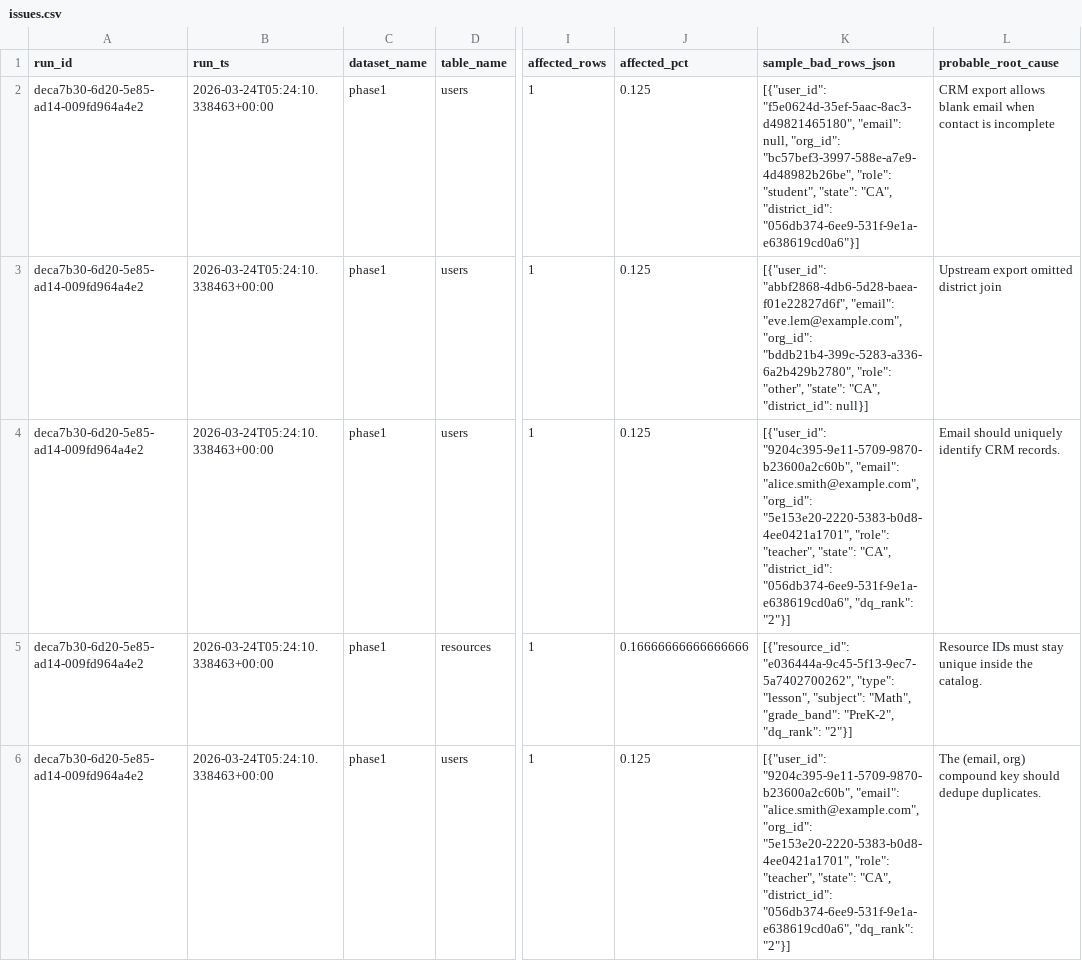
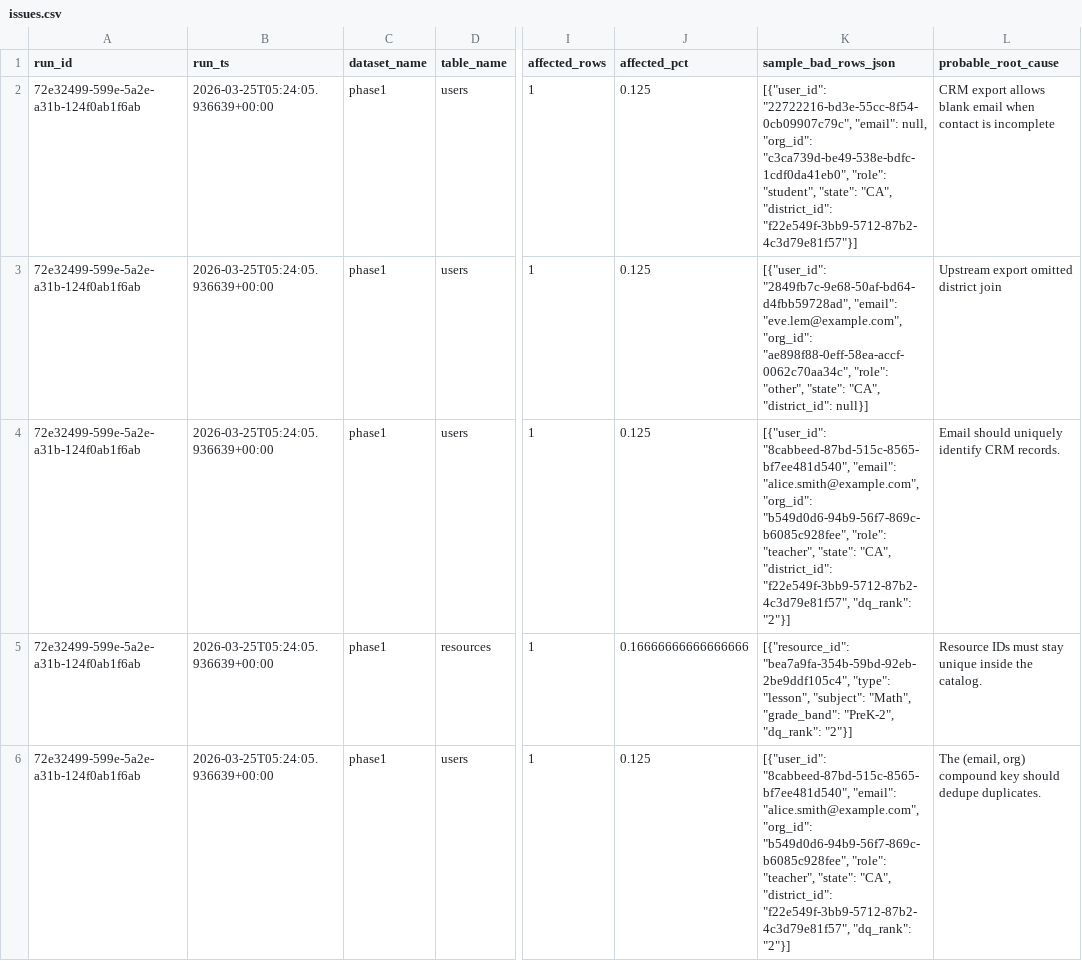
Before and after one commit to josuejero/DQSentry, a CSV file: issues.csv, drawn as a sheet; only a part is shown, gaps mark what is left out; the diff names each change by its address in the sheet, - before the commit and + after, or states it on an @@ line.

```diff
--- a/issues.csv
+++ b/issues.csv
-A2:A6 (run_id): deca7b30-6d20-5e85-ad14-009fd964a4e2
+A2:A6 (run_id): 72e32499-599e-5a2e-a31b-124f0ab1f6ab
-B2:B6 (run_ts): 2026-03-24T05:24:10.338463+00:00
+B2:B6 (run_ts): 2026-03-25T05:24:05.936639+00:00
-K2 (sample_bad_rows_json): [{"user_id": "f5e0624d-35ef-5aac-8ac3-d49821465180", "email": null, "org_id": "bc57bef3-3997-588e-a7e9-4d48982b26be", "role": "student", "state": "CA", "district_id": "056db374-6ee9-531f-9e1a-e638619cd0a6"}]
+K2 (sample_bad_rows_json): [{"user_id": "22722216-bd3e-55cc-8f54-0cb09907c79c", "email": null, "org_id": "c3ca739d-be49-538e-bdfc-1cdf0da41eb0", "role": "student", "state": "CA", "district_id": "f22e549f-3bb9-5712-87b2-4c3d79e81f57"}]
-K3 (sample_bad_rows_json): [{"user_id": "abbf2868-4db6-5d28-baea-f01e22827d6f", "email": "eve.lem@example.com", "org_id": "bddb21b4-399c-5283-a336-6a2b429b2780", "role": "other",…
+K3 (sample_bad_rows_json): [{"user_id": "2849fb7c-9e68-50af-bd64-d4fbb59728ad", "email": "eve.lem@example.com", "org_id": "ae898f88-0eff-58ea-accf-0062c70aa34c", "role": "other",…
-K4 (sample_bad_rows_json): [{"user_id": "9204c395-9e11-5709-9870-b23600a2c60b", "email": "alice.smith@example.com", "org_id": "5e153e20-2220-5383-b0d8-4ee0421a1701", "role": "teacher", "state": "CA", "district_id": "056db374-6ee9-531f-9e1a-e638619cd0a6", "dq_rank": "2"}]
+K4 (sample_bad_rows_json): [{"user_id": "8cabbeed-87bd-515c-8565-bf7ee481d540", "email": "alice.smith@example.com", "org_id": "b549d0d6-94b9-56f7-869c-b6085c928fee", "role": "teacher", "state": "CA", "district_id": "f22e549f-3bb9-5712-87b2-4c3d79e81f57", "dq_rank": "2"}]
-K5 (sample_bad_rows_json): [{"resource_id": "e036444a-9c45-5f13-9ec7-5a7402700262", "type": "lesson",…
+K5 (sample_bad_rows_json): [{"resource_id": "bea7a9fa-354b-59bd-92eb-2be9ddf105c4", "type": "lesson",…
-K6 (sample_bad_rows_json): [{"user_id": "9204c395-9e11-5709-9870-b23600a2c60b", "email": "alice.smith@example.com", "org_id": "5e153e20-2220-5383-b0d8-4ee0421a1701", "role": "teacher", "state": "CA", "district_id": "056db374-6ee9-531f-9e1a-e638619cd0a6", "dq_rank": "2"}]
+K6 (sample_bad_rows_json): [{"user_id": "8cabbeed-87bd-515c-8565-bf7ee481d540", "email": "alice.smith@example.com", "org_id": "b549d0d6-94b9-56f7-869c-b6085c928fee", "role": "teacher", "state": "CA", "district_id": "f22e549f-3bb9-5712-87b2-4c3d79e81f57", "dq_rank": "2"}]
```
Also changed, not shown: 2 other files.
